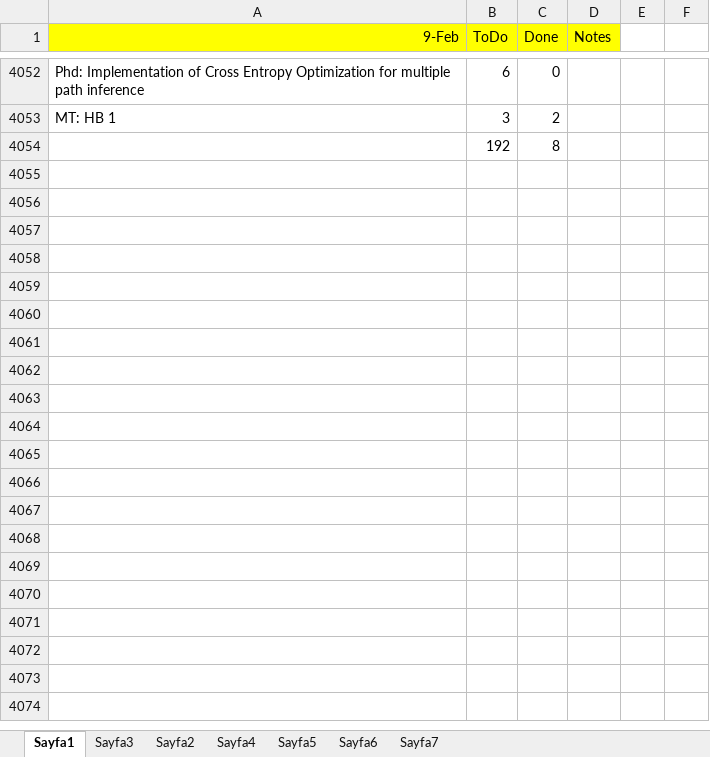
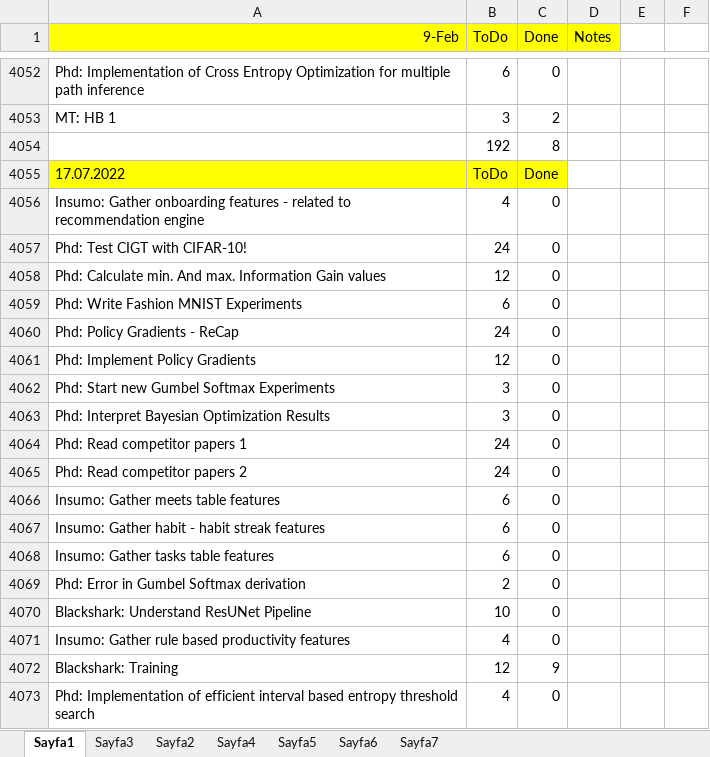
Before and after one commit to ufukcbicici/phd_work, an Excel workbook: Work Plan.xlsx, sheet Sayfa1, drawn as a sheet; only a part is shown, gaps mark what is left out; values as stored, in another font and other column widths than the file's, no borders; charts and pictures not drawn; the diff covers the shown part only; the diff names each change by its address in the sheet, - before the commit and + after, or states it on an @@ line.

```diff
--- a/Work Plan.xlsx (sheet Sayfa1)
+++ b/Work Plan.xlsx (sheet Sayfa1)
+row 4055: 17.07.2022 | ToDo | Done
+row 4056: Insumo: Gather onboarding features - related to recommendation engine | 4 | 0
+row 4057: Phd: Test CIGT with CIFAR-10! | 24 | 0
+row 4058: Phd: Calculate min. And max. Information Gain values | 12 | 0
+row 4059: Phd: Write Fashion MNIST Experiments | 6 | 0
+row 4060: Phd: Policy Gradients - ReCap | 24 | 0
+row 4061: Phd: Implement Policy Gradients | 12 | 0
+row 4062: Phd: Start new Gumbel Softmax Experiments | 3 | 0
+row 4063: Phd: Interpret Bayesian Optimization Results | 3 | 0
+row 4064: Phd: Read competitor papers 1 | 24 | 0
+row 4065: Phd: Read competitor papers 2 | 24 | 0
+row 4066: Insumo: Gather meets table features | 6 | 0
+row 4067: Insumo: Gather habit - habit streak features | 6 | 0
+row 4068: Insumo: Gather tasks table features | 6 | 0
+row 4069: Phd: Error in Gumbel Softmax derivation | 2 | 0
+row 4070: Blackshark: Understand ResUNet Pipeline | 10 | 0
+row 4071: Insumo: Gather rule based productivity features | 4 | 0
+row 4072: Blackshark: Training | 12 | 9
+row 4073: Phd: Implementation of efficient interval based entropy threshold search | 4 | 0
```
Also changed, not shown: 51 added rows elsewhere in this sheet, charts or pictures, 3 other files.
